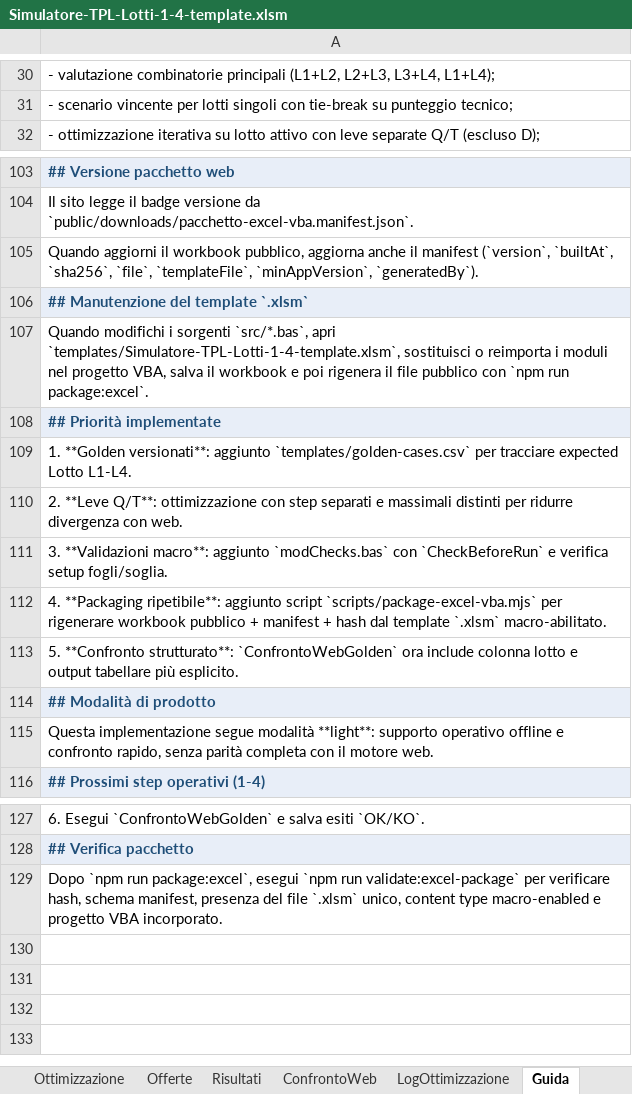
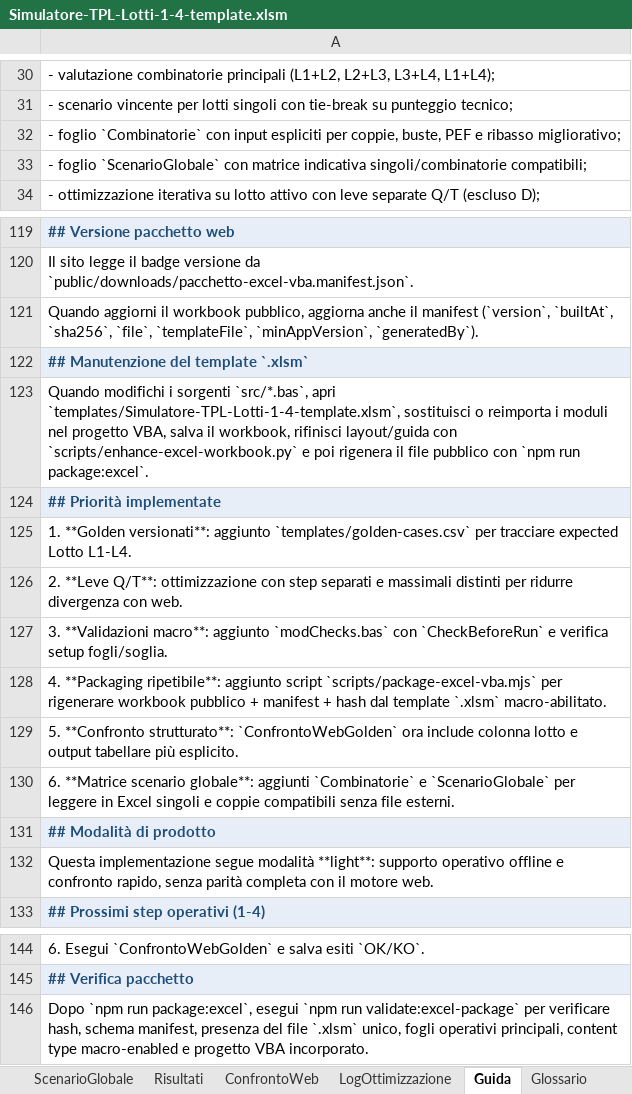
Before and after one commit to max23468/GLM, an Excel workbook: excel-vba/templates/Simulatore-TPL-Lotti-1-4-template.xlsm, sheet Guida, drawn as a sheet; only a part is shown, gaps mark what is left out; values as stored, in another font and other column widths than the file's, no borders; addresses are those after the commit; the diff covers the shown part only; the diff names each change by its address in the sheet, - before the commit and + after, or states it on an @@ line.

Commit message:
feat: add Excel scenario matrix [skip ci]

```diff
--- a/excel-vba/templates/Simulatore-TPL-Lotti-1-4-template.xlsm (sheet Guida)
+++ b/excel-vba/templates/Simulatore-TPL-Lotti-1-4-template.xlsm (sheet Guida)
+sheet tab: ScenarioGlobale
+row 32: - foglio `Combinatorie` con input espliciti per coppie, buste, PEF e ribasso migliorativo;
+row 33: - foglio `ScenarioGlobale` con matrice indicativa singoli/combinatorie compatibili;
-A123: …salva il workbook e poi…
+A123: …salva il workbook, rifinisci layout/guida con `scripts/enhance-excel-workbook.py` e poi…
+row 130: 6. **Matrice scenario globale**: aggiunti `Combinatorie` e `ScenarioGlobale` per leggere in Excel singoli e coppie compatibili senza file esterni.
-A146: …`.xlsm` unico, content type…
+A146: …`.xlsm` unico, fogli operativi principali, content type…
```
Also changed, not shown: 14 added rows and 8 edited cells elsewhere in this sheet, sheet Offerte, sheet Glossario, sheet Dashboard, other sheet tabs, hidden cells, public/downloads/Simulatore-TPL-Lotti-1-4.xlsm, 8 other files.
